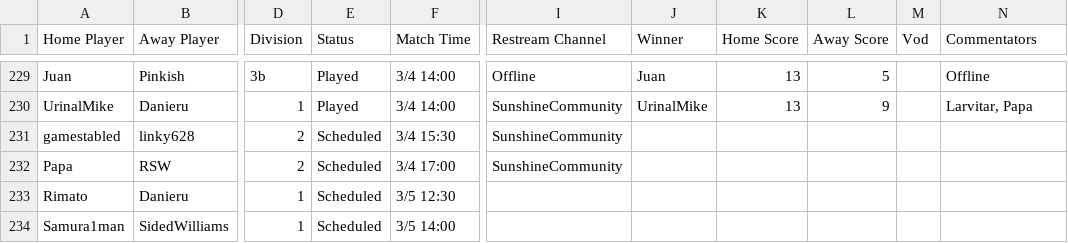
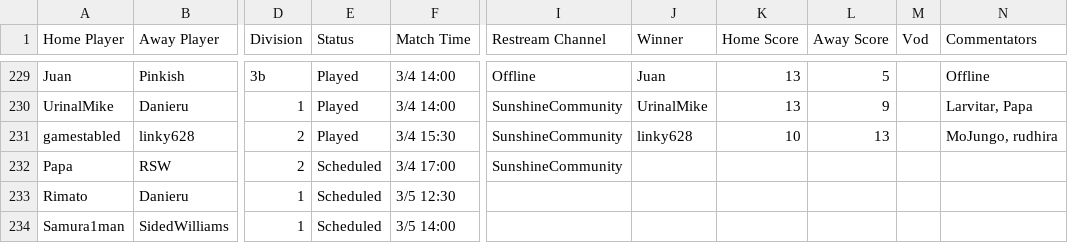
Before and after one commit to Lego6245/sms.bingo, a CSV file: schedule.csv, drawn as a sheet; only a part is shown, gaps mark what is left out; the diff names each change by its address in the sheet, - before the commit and + after, or states it on an @@ line.

Commit message:
Updating Schedule

```diff
--- a/schedule.csv
+++ b/schedule.csv
-E231 (Status): Scheduled
+E231 (Status): Played
-J231 (Winner): (empty)
+J231 (Winner): linky628
-K231 (Home Score): (empty)
+K231 (Home Score): 10
-L231 (Away Score): (empty)
+L231 (Away Score): 13
-N231 (Commentators): (empty)
+N231 (Commentators): MoJungo, rudhira
```
